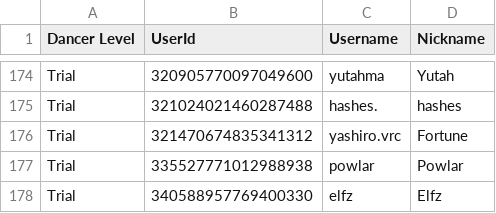
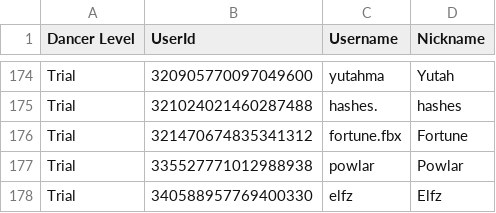
Before and after one commit to Club-Temptation/TempWorldPictures, a CSV file: web/dancers.csv, drawn as a sheet; only a part is shown, gaps mark what is left out.

Commit message:
Update Data From Discord and Google Sheets

```diff
--- a/web/dancers.csv
+++ b/web/dancers.csv
@@ -175,3 +175,3 @@ Trial,320905770097049600,yutahma,Yutah
 Trial,321024021460287488,hashes.,hashes
-Trial,321470674835341312,yashiro.vrc,Fortune
+Trial,321470674835341312,fortune.fbx,Fortune
 Trial,335527771012988938,powlar,Powlar
```
